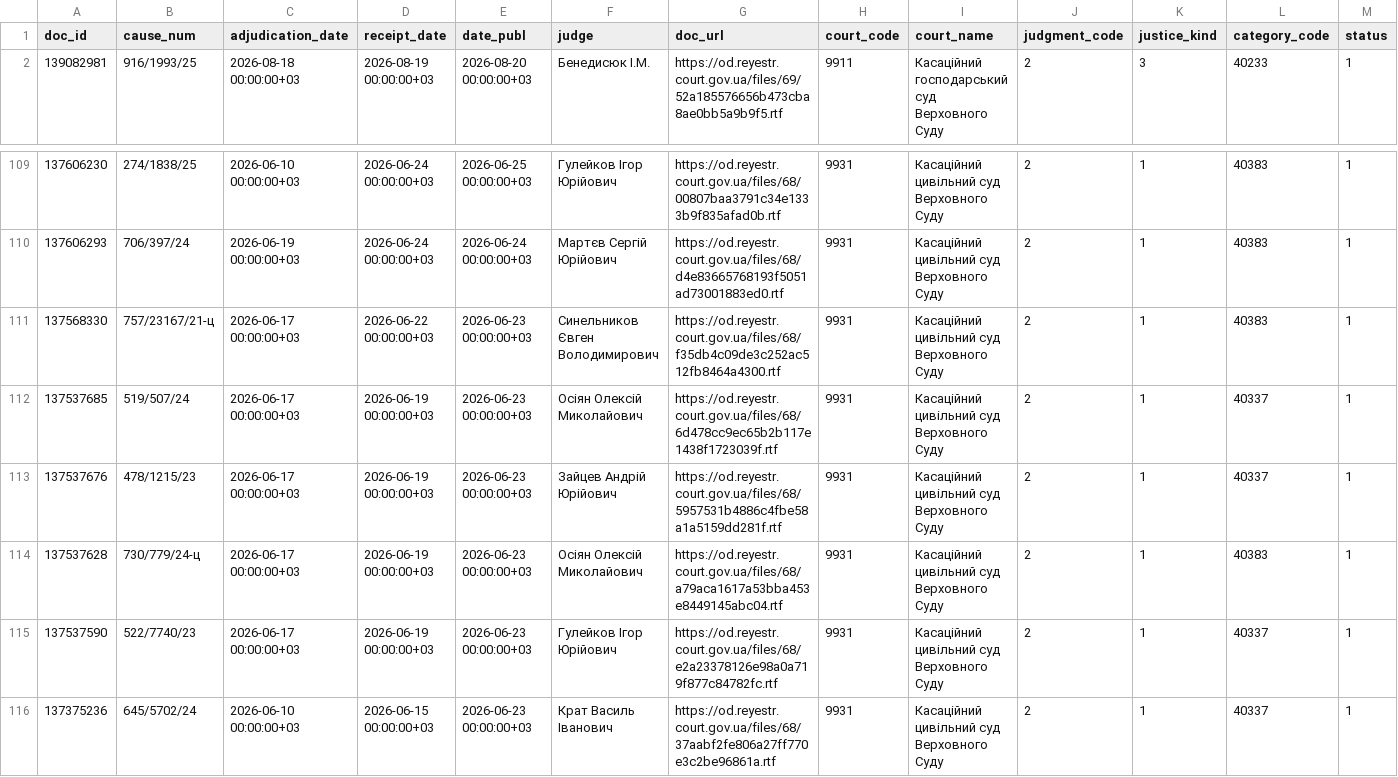
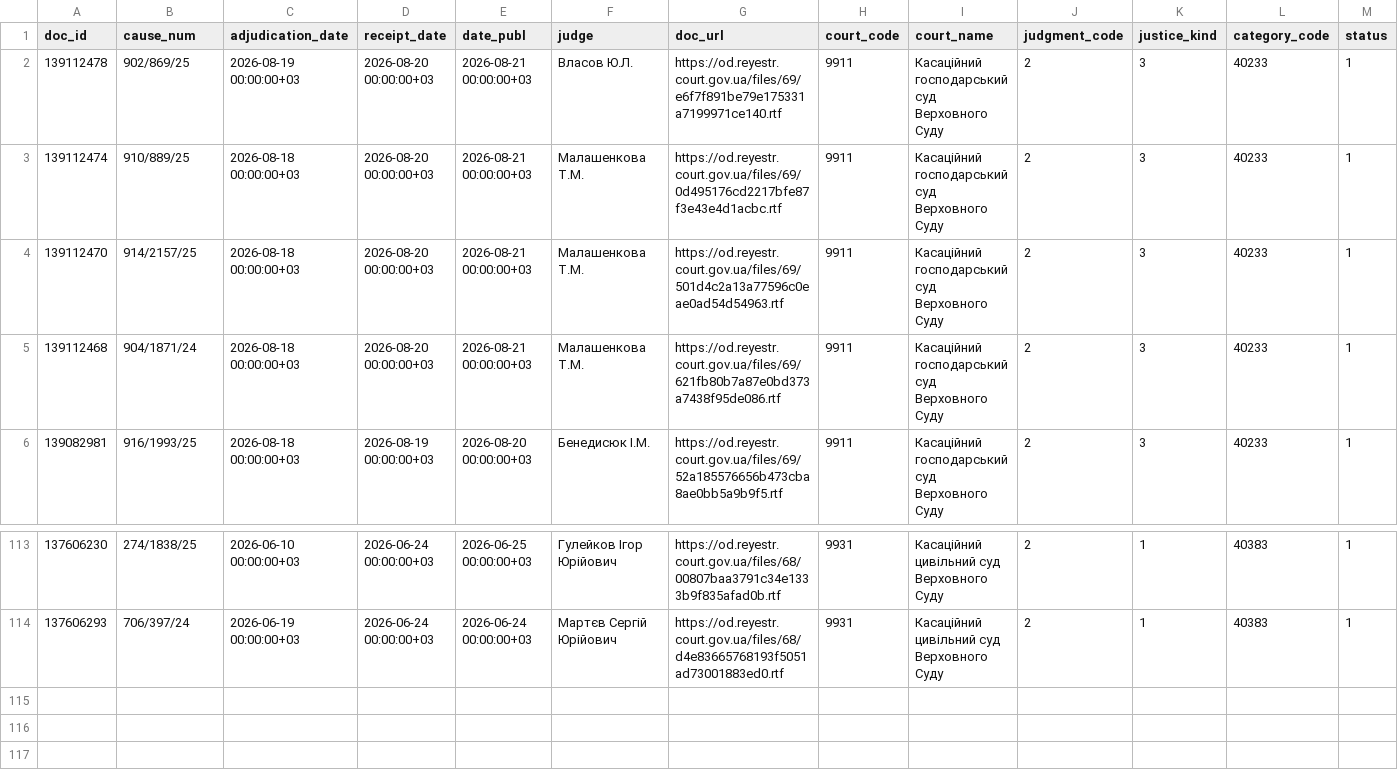
Before and after one commit to apryshchepchuk/VS-legal-digest, a CSV file: data/interim/vp_selected_for_analysis.csv, drawn as a sheet; only a part is shown, gaps mark what is left out; removed rows and columns are numbered as before the commit, all else as after; rows hold the shown columns only; the diff names each change by its address in the sheet, - before the commit and + after, or states it on an @@ line.

```diff
--- a/data/interim/vp_selected_for_analysis.csv
+++ b/data/interim/vp_selected_for_analysis.csv
+row 2: 139112478 | 902/869/25 | 2026-08-19 00:00:00+03 | 2026-08-20 00:00:00+03 | 2026-08-21 00:00:00+03 | Власов Ю.Л. | https://od.reyestr.court.gov.ua/files/69/e6f7f891be79e175331a7199971ce140.rtf | 9911 | Касаційний господарський суд Верховного Суду | 2 | 3 | 40233 | 1
+row 3: 139112474 | 910/889/25 | 2026-08-18 00:00:00+03 | 2026-08-20 00:00:00+03 | 2026-08-21 00:00:00+03 | Малашенкова Т.М. | https://od.reyestr.court.gov.ua/files/69/0d495176cd2217bfe87f3e43e4d1acbc.rtf | 9911 | Касаційний господарський суд Верховного Суду | 2 | 3 | 40233 | 1
+row 4: 139112470 | 914/2157/25 | 2026-08-18 00:00:00+03 | 2026-08-20 00:00:00+03 | 2026-08-21 00:00:00+03 | Малашенкова Т.М. | https://od.reyestr.court.gov.ua/files/69/501d4c2a13a77596c0eae0ad54d54963.rtf | 9911 | Касаційний господарський суд Верховного Суду | 2 | 3 | 40233 | 1
+row 5: 139112468 | 904/1871/24 | 2026-08-18 00:00:00+03 | 2026-08-20 00:00:00+03 | 2026-08-21 00:00:00+03 | Малашенкова Т.М. | https://od.reyestr.court.gov.ua/files/69/621fb80b7a87e0bd373a7438f95de086.rtf | 9911 | Касаційний господарський суд Верховного Суду | 2 | 3 | 40233 | 1
-row 111: 137568330 | 757/23167/21-ц | 2026-06-17 00:00:00+03 | 2026-06-22 00:00:00+03 | 2026-06-23 00:00:00+03 | Синельников Євген Володимирович | https://od.reyestr.court.gov.ua/files/68/f35db4c09de3c252ac512fb8464a4300.rtf | 9931 | Касаційний цивільний суд Верховного Суду | 2 | 1 | 40383 | 1
-row 112: 137537685 | 519/507/24 | 2026-06-17 00:00:00+03 | 2026-06-19 00:00:00+03 | 2026-06-23 00:00:00+03 | Осіян Олексій Миколайович | https://od.reyestr.court.gov.ua/files/68/6d478cc9ec65b2b117e1438f1723039f.rtf | 9931 | Касаційний цивільний суд Верховного Суду | 2 | 1 | 40337 | 1
-row 113: 137537676 | 478/1215/23 | 2026-06-17 00:00:00+03 | 2026-06-19 00:00:00+03 | 2026-06-23 00:00:00+03 | Зайцев Андрій Юрійович | https://od.reyestr.court.gov.ua/files/68/5957531b4886c4fbe58a1a5159dd281f.rtf | 9931 | Касаційний цивільний суд Верховного Суду | 2 | 1 | 40337 | 1
-row 114: 137537628 | 730/779/24-ц | 2026-06-17 00:00:00+03 | 2026-06-19 00:00:00+03 | 2026-06-23 00:00:00+03 | Осіян Олексій Миколайович | https://od.reyestr.court.gov.ua/files/68/a79aca1617a53bba453e8449145abc04.rtf | 9931 | Касаційний цивільний суд Верховного Суду | 2 | 1 | 40383 | 1
-row 115: 137537590 | 522/7740/23 | 2026-06-17 00:00:00+03 | 2026-06-19 00:00:00+03 | 2026-06-23 00:00:00+03 | Гулейков Ігор Юрійович | https://od.reyestr.court.gov.ua/files/68/e2a23378126e98a0a719f877c84782fc.rtf | 9931 | Касаційний цивільний суд Верховного Суду | 2 | 1 | 40337 | 1
-row 116: 137375236 | 645/5702/24 | 2026-06-10 00:00:00+03 | 2026-06-15 00:00:00+03 | 2026-06-23 00:00:00+03 | Крат Василь Іванович | https://od.reyestr.court.gov.ua/files/68/37aabf2fe806a27ff770e3c2be96861a.rtf | 9931 | Касаційний цивільний суд Верховного Суду | 2 | 1 | 40337 | 1
```
Also changed, not shown: data/interim/vp_candidates.csv, data/interim/vp_excluded_appellate_admin.csv, 11 other files.
